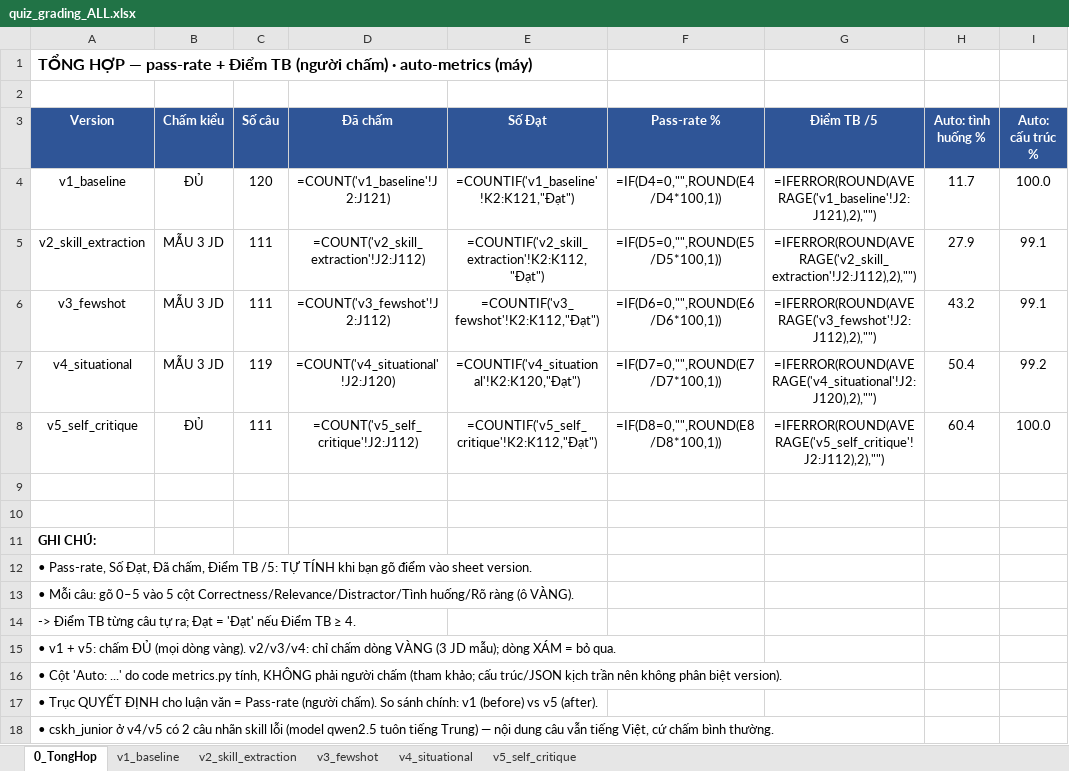
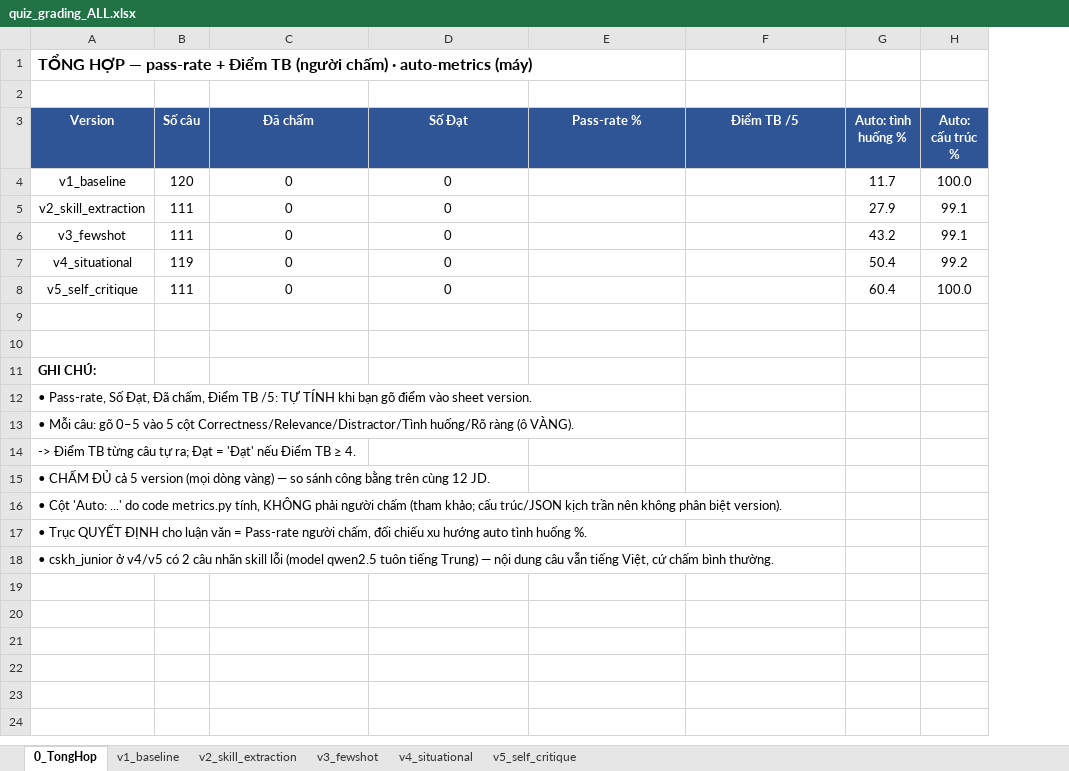
Before and after one commit to xXIOrehIXx/SRIS-Smart-Recruitment-and-Interview-System, an Excel workbook: Development/backend/improve ai/files/quiz_grading_ALL.xlsx, sheet 0_TongHop, drawn as a sheet; only a part is shown; values as stored, in another font and other column widths than the file's, no borders; formulas without a stored value are shown as written; removed rows and columns are numbered as before the commit, all else as after; the diff names each change by its address in the sheet, - before the commit and + after, or states it on an @@ line.

```diff
--- a/Development/backend/improve ai/files/quiz_grading_ALL.xlsx (sheet 0_TongHop)
+++ b/Development/backend/improve ai/files/quiz_grading_ALL.xlsx (sheet 0_TongHop)
-column B (Chấm kiểu), rows 4-8: ĐỦ | MẪU 3 JD | MẪU 3 JD | MẪU 3 JD | ĐỦ
-C4 (Đã chấm): =COUNT('v1_baseline'!J2:J121)
+C4 (Đã chấm): 0
-D4 (Số Đạt): =COUNTIF('v1_baseline'!K2:K121,"Đạt")
+D4 (Số Đạt): 0
-E4 (Pass-rate %): =IF(D4=0,"",ROUND(E4/D4*100,1))
+E4 (Pass-rate %): (empty)
-F4 (Điểm TB /5): =IFERROR(ROUND(AVERAGE('v1_baseline'!J2:J121),2),"")
+F4 (Điểm TB /5): (empty)
-C5 (Đã chấm): =COUNT('v2_skill_extraction'!J2:J112)
+C5 (Đã chấm): 0
-D5 (Số Đạt): =COUNTIF('v2_skill_extraction'!K2:K112,"Đạt")
+D5 (Số Đạt): 0
-E5 (Pass-rate %): =IF(D5=0,"",ROUND(E5/D5*100,1))
+E5 (Pass-rate %): (empty)
-F5 (Điểm TB /5): =IFERROR(ROUND(AVERAGE('v2_skill_extraction'!J2:J112),2),"")
+F5 (Điểm TB /5): (empty)
-C6 (Đã chấm): =COUNT('v3_fewshot'!J2:J112)
+C6 (Đã chấm): 0
-D6 (Số Đạt): =COUNTIF('v3_fewshot'!K2:K112,"Đạt")
+D6 (Số Đạt): 0
-E6 (Pass-rate %): =IF(D6=0,"",ROUND(E6/D6*100,1))
+E6 (Pass-rate %): (empty)
-F6 (Điểm TB /5): =IFERROR(ROUND(AVERAGE('v3_fewshot'!J2:J112),2),"")
+F6 (Điểm TB /5): (empty)
-C7 (Đã chấm): =COUNT('v4_situational'!J2:J120)
+C7 (Đã chấm): 0
-D7 (Số Đạt): =COUNTIF('v4_situational'!K2:K120,"Đạt")
+D7 (Số Đạt): 0
-E7 (Pass-rate %): =IF(D7=0,"",ROUND(E7/D7*100,1))
+E7 (Pass-rate %): (empty)
-F7 (Điểm TB /5): =IFERROR(ROUND(AVERAGE('v4_situational'!J2:J120),2),"")
+F7 (Điểm TB /5): (empty)
-C8 (Đã chấm): =COUNT('v5_self_critique'!J2:J112)
+C8 (Đã chấm): 0
-D8 (Số Đạt): =COUNTIF('v5_self_critique'!K2:K112,"Đạt")
+D8 (Số Đạt): 0
-E8 (Pass-rate %): =IF(D8=0,"",ROUND(E8/D8*100,1))
+E8 (Pass-rate %): (empty)
-F8 (Điểm TB /5): =IFERROR(ROUND(AVERAGE('v5_self_critique'!J2:J112),2),"")
+F8 (Điểm TB /5): (empty)
-A15 (Version): • v1 + v5: chấm ĐỦ (mọi dòng vàng). v2/v3/v4: chỉ chấm dòng VÀNG (3 JD mẫu); dòng XÁM = bỏ qua.
+A15 (Version): • CHẤM ĐỦ cả 5 version (mọi dòng vàng) — so sánh công bằng trên cùng 12 JD.
-A17 (Version): …= Pass-rate (người chấm). So sánh chính: v1 (before) vs v5 (after).
+A17 (Version): …= Pass-rate người chấm, đối chiếu xu hướng auto tình huống %.
```
Also changed, not shown: sheet v4_situational, sheet v2_skill_extraction, sheet v3_fewshot, sheet v1_baseline, sheet v5_self_critique, 1 other file.
